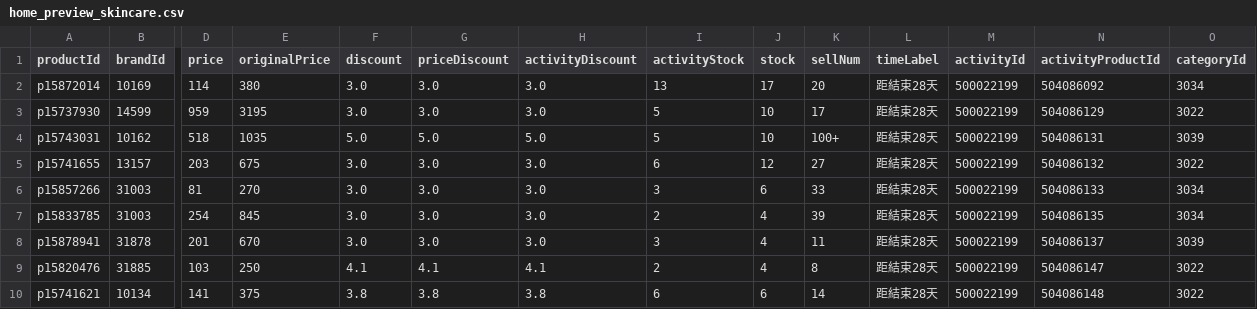
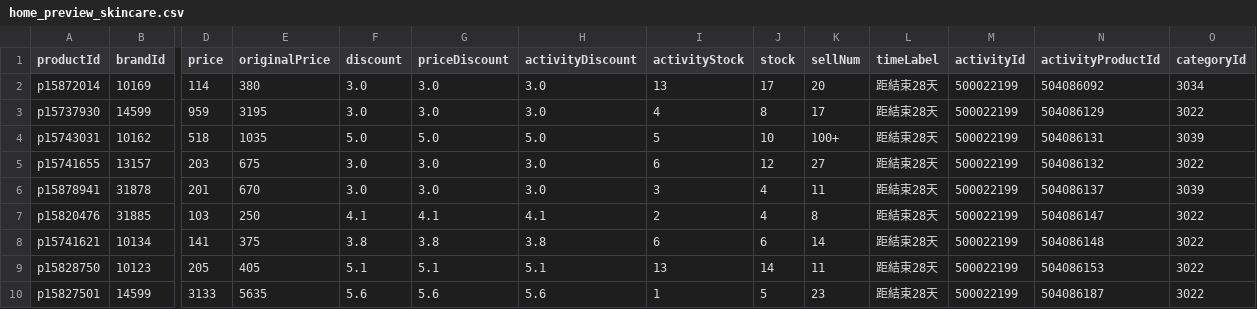
Before and after one commit to sophia-zhang-qwq/cdf-tracker, a CSV file: clearance/home_preview_skincare.csv, drawn as a sheet; only a part is shown, gaps mark what is left out; removed rows and columns are numbered as before the commit, all else as after; rows hold the shown columns only; the diff names each change by its address in the sheet, - before the commit and + after, or states it on an @@ line.

```diff
--- a/clearance/home_preview_skincare.csv
+++ b/clearance/home_preview_skincare.csv
-I3 (activityStock): 5
+I3 (activityStock): 4
-J3 (stock): 10
+J3 (stock): 8
-row 6: p15857266 | 31003 | 81 | 270 | 3.0 | 3.0 | 3.0 | 3 | 6 | 33 | 距結束28天 | 500022199 | 504086133 | 3034
-row 7: p15833785 | 31003 | 254 | 845 | 3.0 | 3.0 | 3.0 | 2 | 4 | 39 | 距結束28天 | 500022199 | 504086135 | 3034
+row 9: p15828750 | 10123 | 205 | 405 | 5.1 | 5.1 | 5.1 | 13 | 14 | 11 | 距結束28天 | 500022199 | 504086153 | 3022
+row 10: p15827501 | 14599 | 3133 | 5635 | 5.6 | 5.6 | 5.6 | 1 | 5 | 23 | 距結束28天 | 500022199 | 504086187 | 3022
```
Also changed, not shown: clearance/clearance_skincare.csv, clearance/today_skincare.csv, 1 other file.
